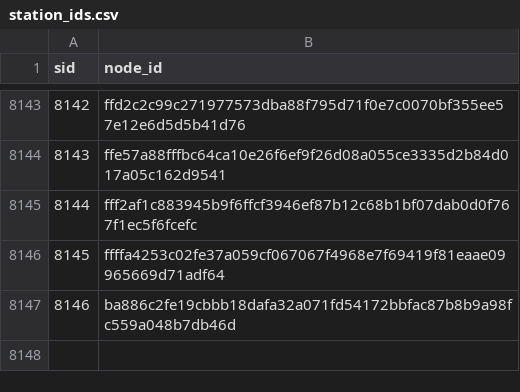
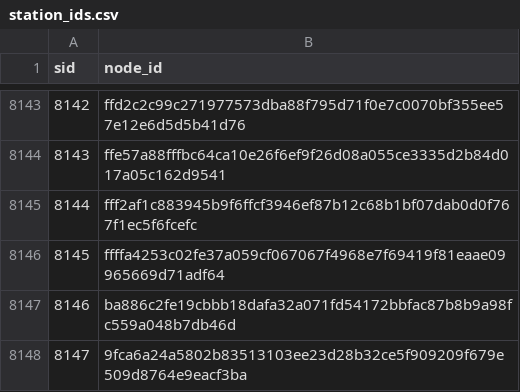
Before and after one commit to hutchybakes-glitch/uk-fuel-data, a CSV file: data/station_ids.csv, drawn as a sheet; only a part is shown, gaps mark what is left out.

```diff
--- a/data/station_ids.csv
+++ b/data/station_ids.csv
@@ -8147 +8147,2 @@ sid,node_id
 8146,ba886c2fe19cbbb18dafa32a071fd54172bbfac87b8b9a98fc559a048b7db46d
+8147,9fca6a24a5802b83513103ee23d28b32ce5f909209f679e509d8764e9eacf3ba
```
Also changed, not shown: data/daily_region.csv, data/snapshots.csv, 3 other files.
